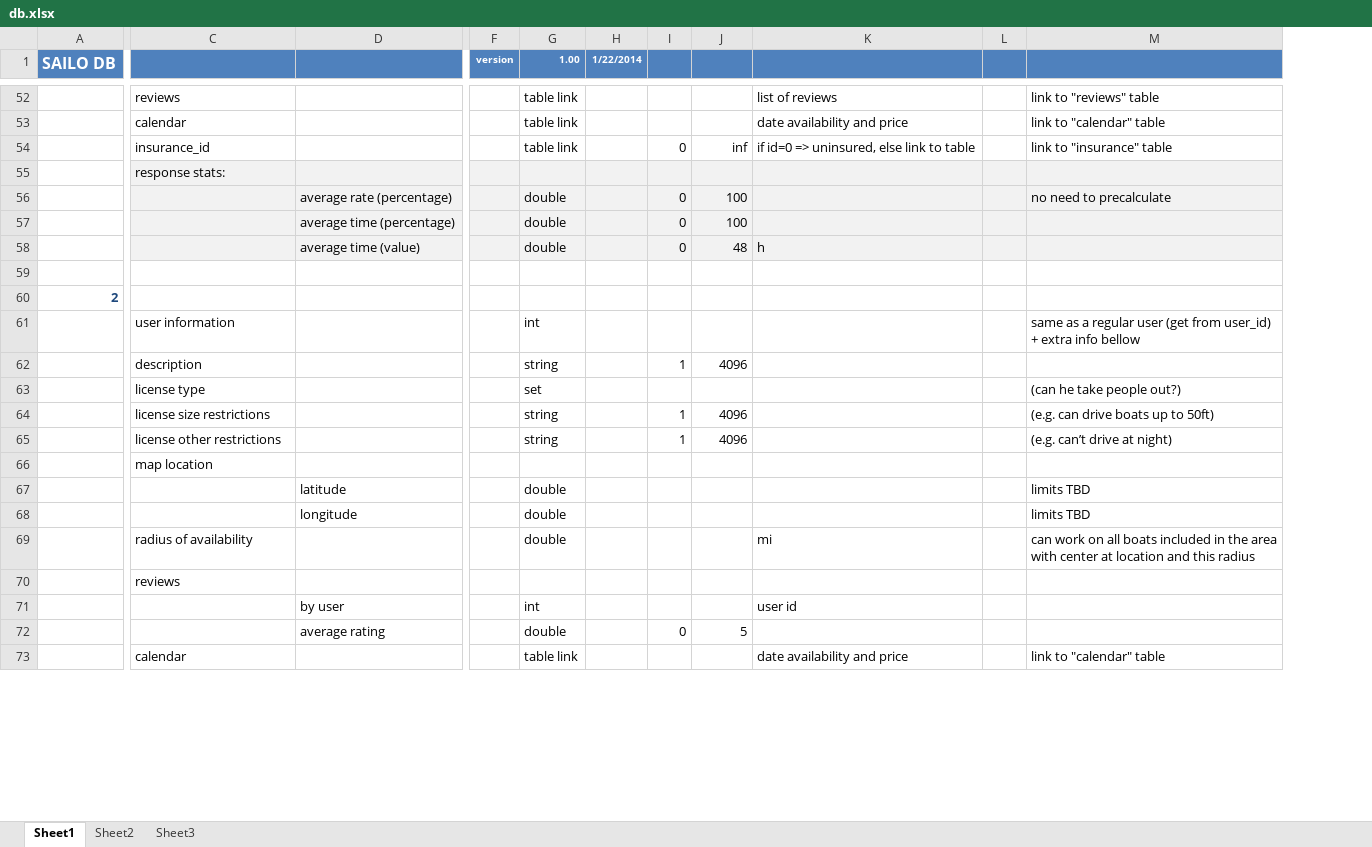
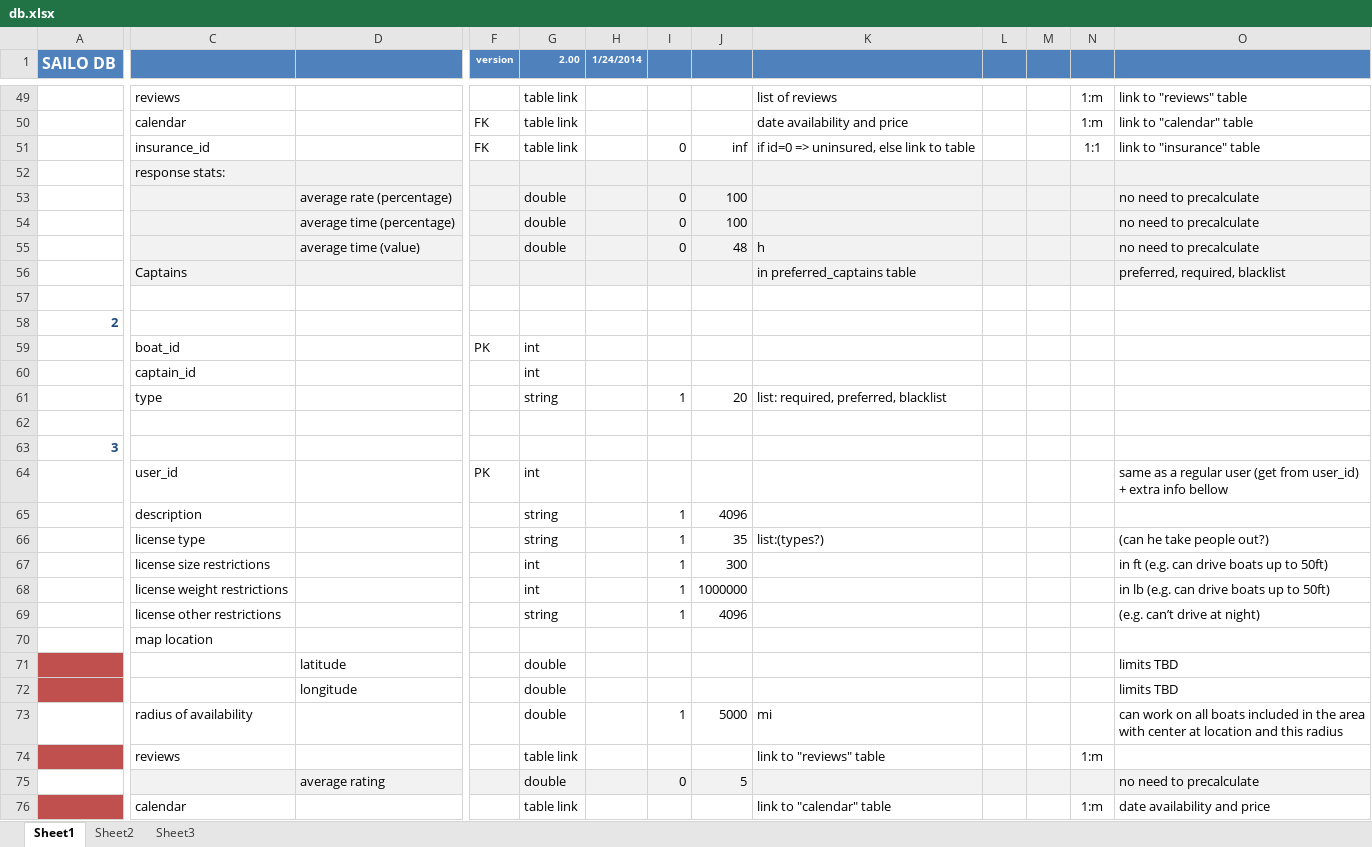
Before and after one commit to stefang7/backendtest, an Excel workbook: doc/db.xlsx, sheet Sheet1, drawn as a sheet; only a part is shown, gaps mark what is left out; values as stored, in another font and other column widths than the file's, no borders; conditional formats not drawn; removed rows and columns are numbered as before the commit, all else as after; rows hold the shown columns only; the diff covers the shown part only; the diff names each change by its address in the sheet, - before the commit and + after, or states it on an @@ line.

```diff
--- a/doc/db.xlsx (sheet Sheet1)
+++ b/doc/db.xlsx (sheet Sheet1)
-column L, empty
+column L, empty
+column M, empty
+column N, rows 49-51: 1:m | 1:m | 1:1; row 76: 1:m
-G1: 1.00
+G1: 2.00
-H1: 1/22/2014
+H1: 1/24/2014
-F50:F51 (version): (empty)
+F50:F51 (version): FK
-O54:O55: (empty)
+O54:O55: no need to precalculate
+row 56:  | Captains |  |  |  |  |  |  | in preferred_captains table |  |  |  | preferred, required, blacklist
+row 57: (empty)
+row 58: 2
+row 59:  | boat_id |  | PK | int
+row 60:  | captain_id |  |  | int
+row 61:  | type |  |  | string |  | 1 | 20 | list: required, preferred, blacklist
@@ column A (SAILO DB) renumbered between rows 63 and 319 @@
-C64: user information
+C64: user_id
-F64 (version): (empty)
+F64 (version): PK
-row 63:  | license type |  |  | set |  |  |  |  |  | (can he take people out?)
+row 66:  | license type |  |  | string |  | 1 | 35 | list:(types?) |  |  |  | (can he take people out?)
-G67 (2.00): string
+G67 (2.00): int
-J67: 4096
+J67: 300
-O67: (e.g. can drive boats up to 50ft)
+O67: in ft (e.g. can drive boats up to 50ft)
+row 68:  | license weight restrictions |  |  | int |  | 1 | 1000000 |  |  |  |  | in lb (e.g. can drive boats up to 50ft)
-A71:A72 fill: none
+A71:A72 fill: #C0504D
-I73: (empty)
+I73: 1
-J73: (empty)
+J73: 5000
-row 70:  | reviews
-row 71:  |  | by user |  | int |  |  |  | user id
+row 74:  | reviews |  |  | table link |  |  |  | link to "reviews" table |  |  | 1:m
-C75:K75 fill: none
+C75:K75 fill: #F2F2F2
-O75: (empty)
+O75: no need to precalculate
-O75 fill: none
+O75 fill: #F2F2F2
-A76 fill: none
+A76 fill: #C0504D
-K76: date availability and price
+K76: link to "calendar" table
-O76: link to "calendar" table
+O76: date availability and price
```
Also changed, not shown: 22 added rows, 11 removed rows, 4 moved rows, 80 edited cells and cell formats elsewhere in this sheet, sheet Sheet2, 16 other files.
